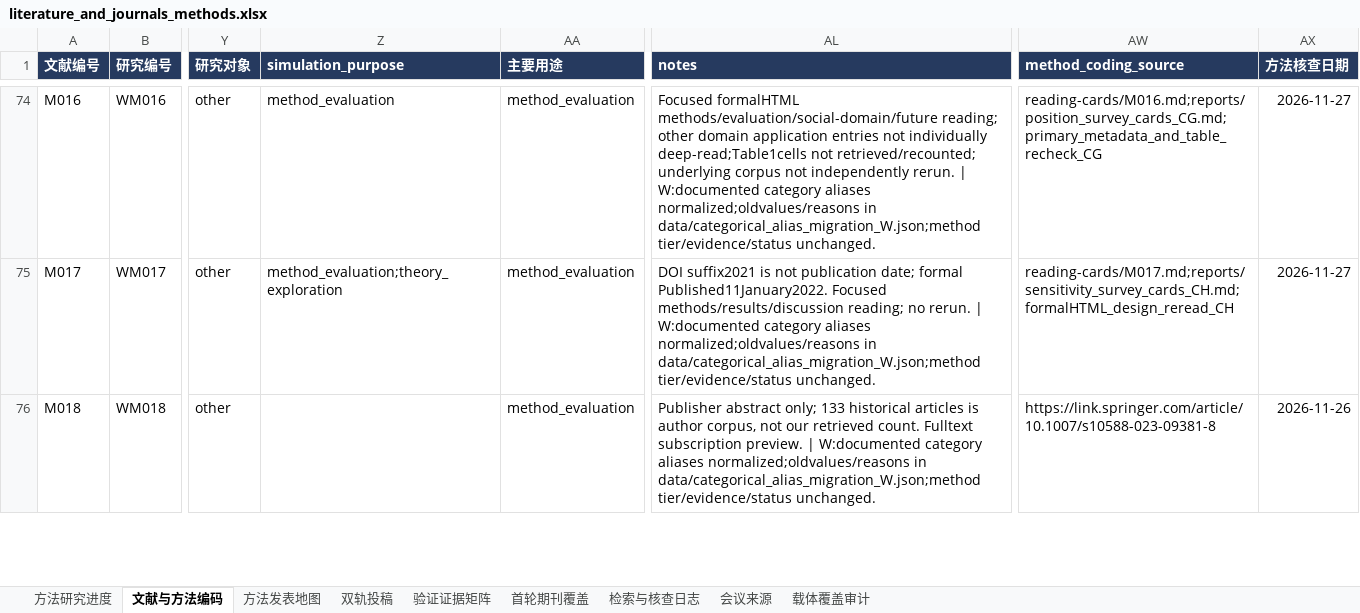
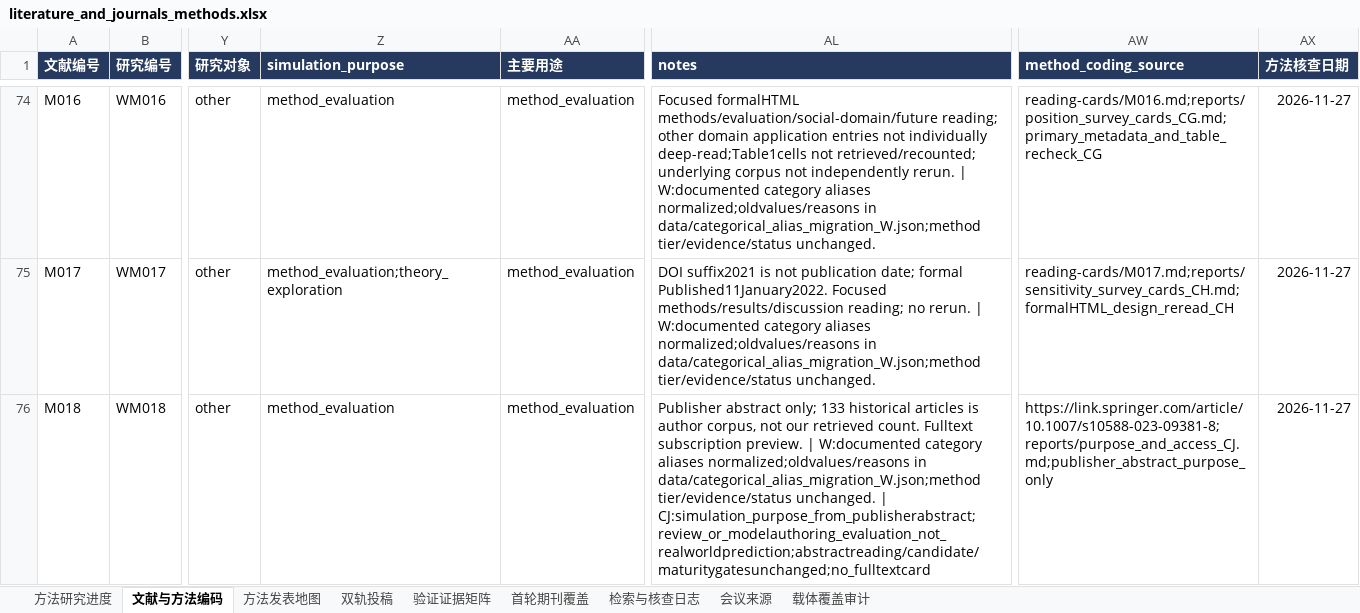
Before and after one commit to BNU-CCR/Agent-EX, an Excel workbook: literature-review/exports/literature_and_journals_methods.xlsx, sheet 文献与方法编码, drawn as a sheet; only a part is shown, gaps mark what is left out; values as stored, in another font and other column widths than the file's, no borders; the diff covers the shown part only; the diff names each change by its address in the sheet, - before the commit and + after, or states it on an @@ line.

Commit message:
docs(literature): code abstract-supported purposes and preserve access limits

```diff
--- a/literature-review/exports/literature_and_journals_methods.xlsx (sheet 文献与方法编码)
+++ b/literature-review/exports/literature_and_journals_methods.xlsx (sheet 文献与方法编码)
-Z76 (simulation_purpose): (empty)
+Z76 (simulation_purpose): method_evaluation
-AL76 (notes): …tier/evidence/status unchanged.
+AL76 (notes): …tier/evidence/status unchanged. | CJ:simulation_purpose_from_publisherabstract;review_or_modelauthoring_evaluation_not_realworldprediction;abstractreading/candidate/maturitygatesunchanged;no_fulltextcard
-AW76 (method_coding_source): https://link.springer.com/article/10.1007/s10588-023-09381-8
+AW76 (method_coding_source): https://link.springer.com/article/10.1007/s10588-023-09381-8;reports/purpose_and_access_CJ.md;publisher_abstract_purpose_only
-AX76 (方法核查日期): 2026-11-26
+AX76 (方法核查日期): 2026-11-27
```
Also changed, not shown: 7 edited cells elsewhere in this sheet, sheet 检索与核查日志, 15 other files.
